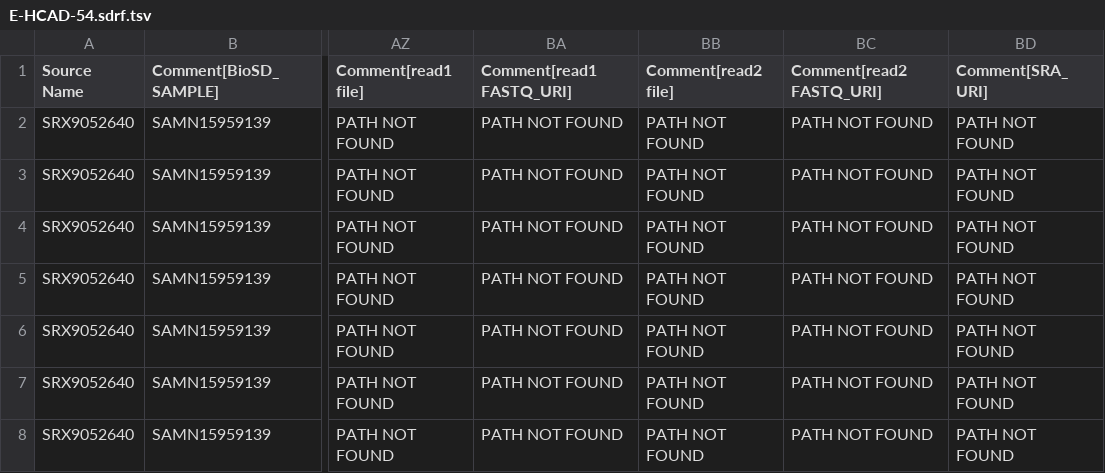
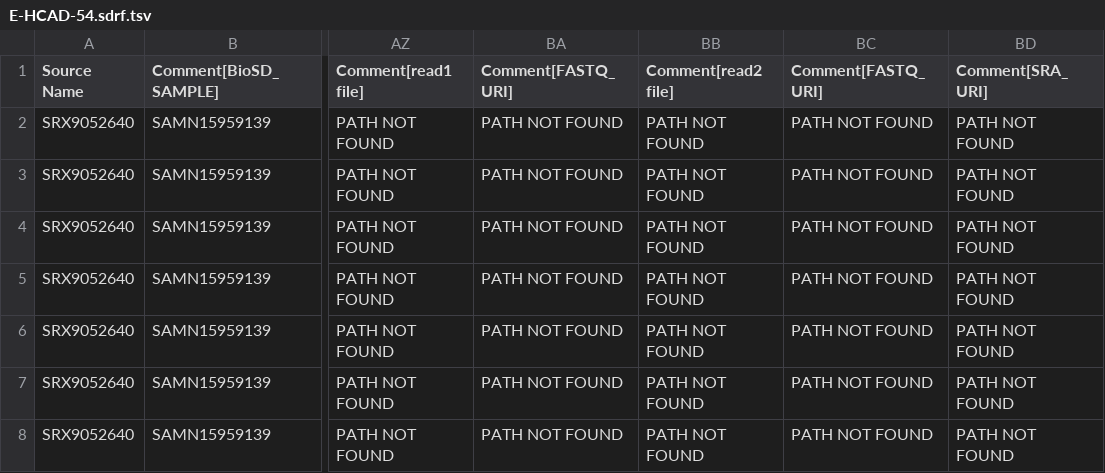
Before and after one commit to ebi-ait/hca-to-scea-tools, a TSV file: example_output/E-HCAD-54.sdrf.tsv, drawn as a sheet; only a part is shown, gaps mark what is left out; the diff names each change by its address in the sheet, - before the commit and + after, or states it on an @@ line.

Commit message:
Update E-HCAD-54.sdrf.tsv

```diff
--- a/example_output/E-HCAD-54.sdrf.tsv
+++ b/example_output/E-HCAD-54.sdrf.tsv
-BA1: Comment[read1 FASTQ_URI]
+BA1: Comment[FASTQ_URI]
-BC1: Comment[read2 FASTQ_URI]
+BC1: Comment[FASTQ_URI]
```
